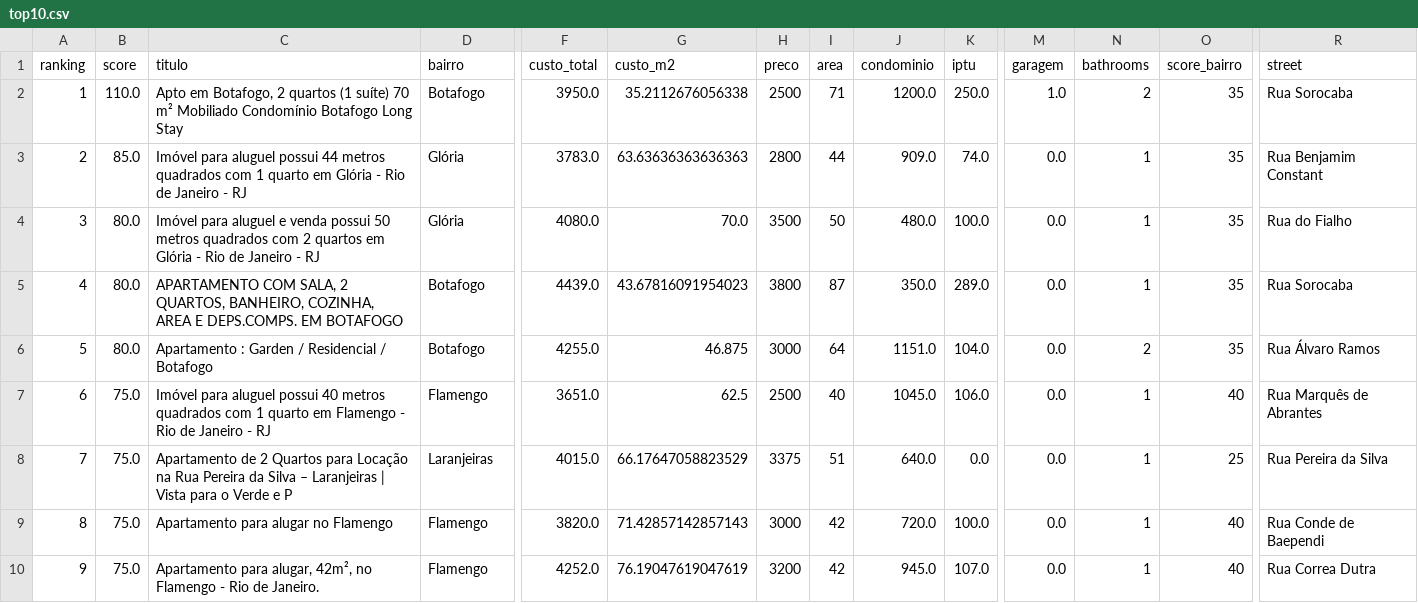
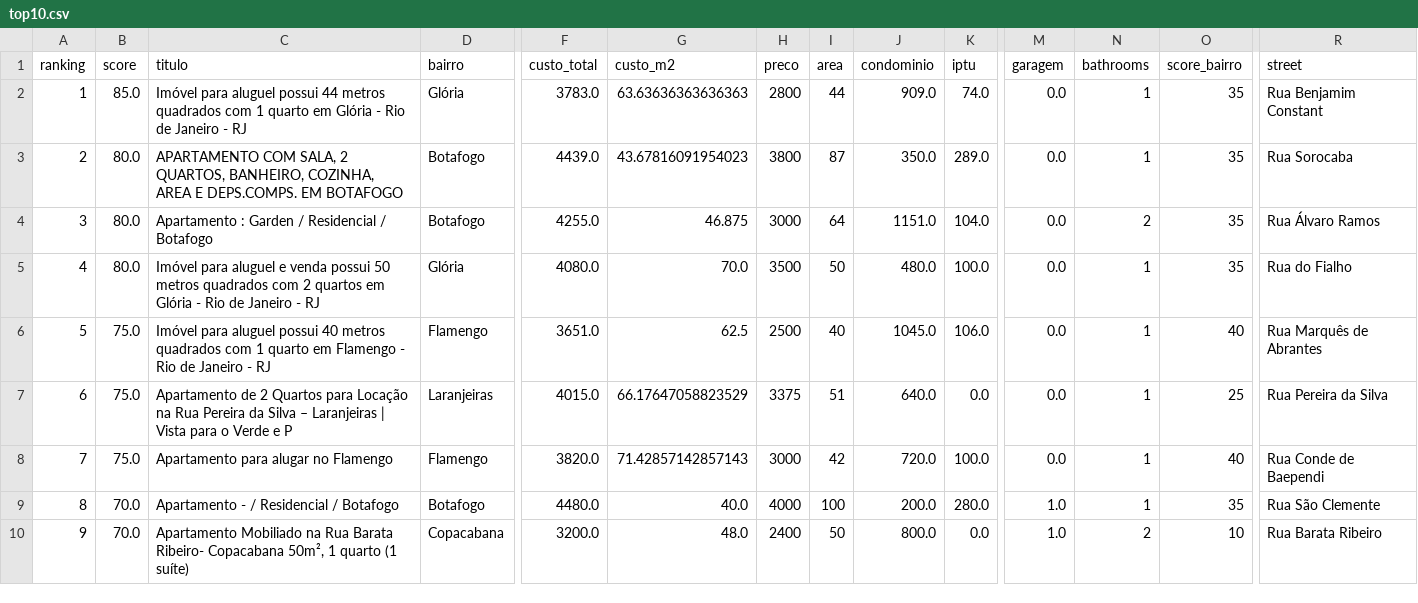
Before and after one commit to DboechatM/RentHunter, a CSV file: data/zap/top/top10.csv, drawn as a sheet; only a part is shown, gaps mark what is left out; removed rows and columns are numbered as before the commit, all else as after; rows hold the shown columns only; the diff covers the shown part only; the diff names each change by its address in the sheet, - before the commit and + after, or states it on an @@ line.

```diff
--- a/data/zap/top/top10.csv
+++ b/data/zap/top/top10.csv
-row 2: 1 | 110.0 | Apto em Botafogo, 2 quartos (1 suíte) 70 m² Mobiliado Condomínio Botafogo Long Stay | Botafogo | 3950.0 | 35.2112676056338 | 2500 | 71 | 1200.0 | 250.0 | 1.0 | 2 | 35 | Rua Sorocaba
-A2 (ranking): 2
+A2 (ranking): 1
-row 4: 3 | 80.0 | Imóvel para aluguel e venda possui 50 metros quadrados com 2 quartos em Glória - Rio de Janeiro - RJ | Glória | 4080.0 | 70.0 | 3500 | 50 | 480.0 | 100.0 | 0.0 | 1 | 35 | Rua do Fialho
-A3 (ranking): 4
+A3 (ranking): 2
-A4 (ranking): 5
+A4 (ranking): 3
+row 5: 4 | 80.0 | Imóvel para aluguel e venda possui 50 metros quadrados com 2 quartos em Glória - Rio de Janeiro - RJ | Glória | 4080.0 | 70.0 | 3500 | 50 | 480.0 | 100.0 | 0.0 | 1 | 35 | Rua do Fialho
-A6 (ranking): 6
+A6 (ranking): 5
-A7 (ranking): 7
+A7 (ranking): 6
-A8 (ranking): 8
+A8 (ranking): 7
+row 9: 8 | 70.0 | Apartamento - / Residencial / Botafogo | Botafogo | 4480.0 | 40.0 | 4000 | 100 | 200.0 | 280.0 | 1.0 | 1 | 35 | Rua São Clemente
-B10 (score): 75.0
+B10 (score): 70.0
-C10 (titulo): Apartamento para alugar, 42m², no Flamengo - Rio de Janeiro.
+C10 (titulo): Apartamento Mobiliado na Rua Barata Ribeiro- Copacabana 50m², 1 quarto (1 suíte)
-D10 (bairro): Flamengo
+D10 (bairro): Copacabana
-F10 (custo_total): 4252.0
+F10 (custo_total): 3200.0
-G10 (custo_m2): 76.19047619047619
+G10 (custo_m2): 48.0
-H10 (preco): 3200
+H10 (preco): 2400
-I10 (area): 42
+I10 (area): 50
-J10 (condominio): 945.0
+J10 (condominio): 800.0
-K10 (iptu): 107.0
+K10 (iptu): 0.0
-M10 (garagem): 0.0
+M10 (garagem): 1.0
-N10 (bathrooms): 1
+N10 (bathrooms): 2
-O10 (score_bairro): 40
+O10 (score_bairro): 10
-R10 (street): Rua Correa Dutra
+R10 (street): Rua Barata Ribeiro
```
Also changed, not shown: 15 edited cells elsewhere in this file, 3 other files.
